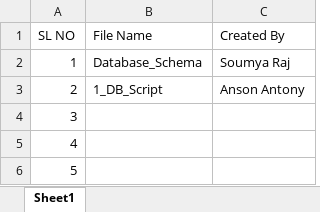
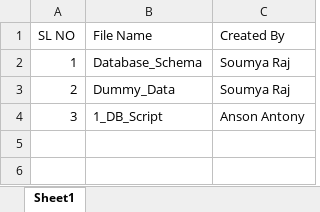
Before and after one commit to Gokul111/L7ConnecTeam, an Excel workbook: RATMSWeb/sql_scripts/Script_tracker.xlsx, sheet Sheet1, drawn as a sheet; values as stored, in another font and other column widths than the file's, no borders; the diff names each change by its address in the sheet, - before the commit and + after, or states it on an @@ line.

Commit message:
Uploading DB with sample data

```diff
--- a/RATMSWeb/sql_scripts/Script_tracker.xlsx (sheet Sheet1)
+++ b/RATMSWeb/sql_scripts/Script_tracker.xlsx (sheet Sheet1)
-B3 (File Name): 1_DB_Script
+B3 (File Name): Dummy_Data
-C3 (Created By): Anson Antony
+C3 (Created By): Soumya Raj
-B4 (File Name): (empty)
+B4 (File Name): 1_DB_Script
-C4 (Created By): (empty)
+C4 (Created By): Anson Antony
-row 5: 4
-row 6: 5
```
Also changed, not shown: 4 other files.
